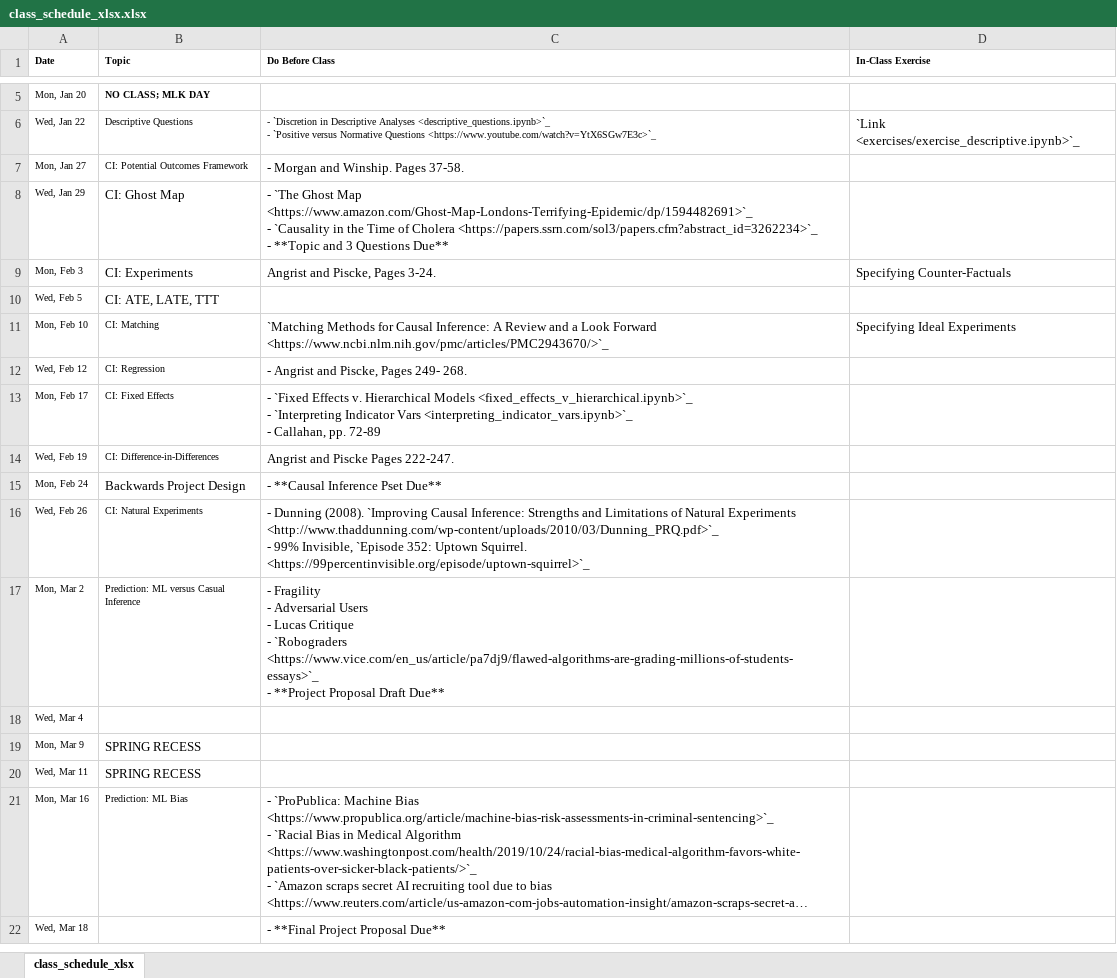
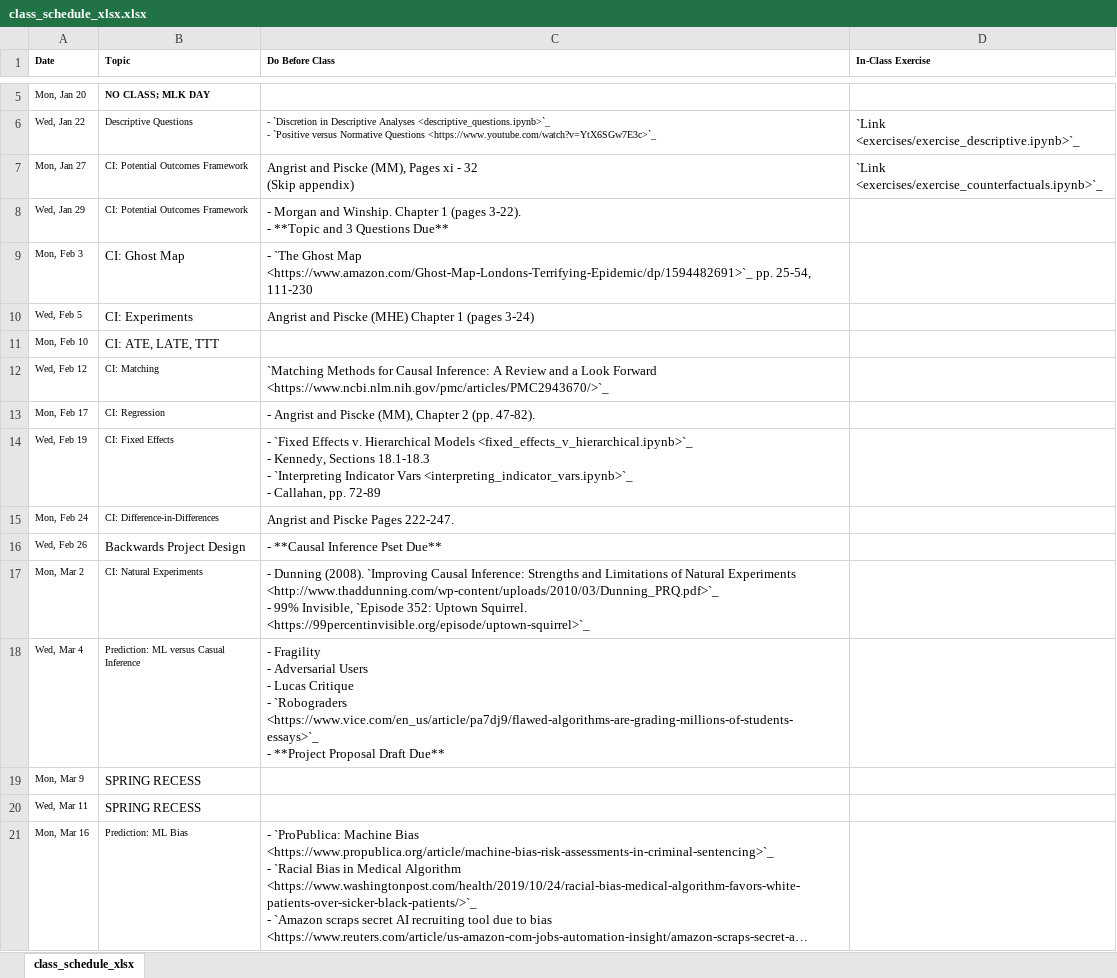
Before and after one commit to nickeubank/unifyingdatascience, an Excel workbook: source/class_schedule_xlsx.xlsx, sheet class_schedule_xlsx, drawn as a sheet; only a part is shown, gaps mark what is left out; the shorter side is filled out with more unchanged rows; long unchanged cells end in …; values as stored, in another font and other column widths than the file's, no borders; ↵ is a line break in a cell; the diff names each change by its address in the sheet, - before the commit and + after, or states it on an @@ line.

Commit message:
update schedule, add counterfactual exercises

```diff
--- a/source/class_schedule_xlsx.xlsx (sheet class_schedule_xlsx)
+++ b/source/class_schedule_xlsx.xlsx (sheet class_schedule_xlsx)
-C7 (Do Before Class): - Morgan and Winship. Pages 37-58.
+C7 (Do Before Class): Angrist and Piscke (MM), Pages xi - 32 ↵ (Skip appendix)
-D7 (In-Class Exercise): (empty)
+D7 (In-Class Exercise): `Link <exercises/exercise_counterfactuals.ipynb>`_
-B8 (Topic): CI: Ghost Map
+B8 (Topic): CI: Potential Outcomes Framework
@@ B8 text size: smaller @@
-C8 (Do Before Class): - `The Ghost Map <https://www.amazon.com/Ghost-Map-Londons-Terrifying-Epidemic/dp/1594482691>`_ ↵ - `Causality in the Time of Cholera <https://papers.ssrn.com/sol3/papers.cfm?abstract_id=3262234>`_ ↵ - **Topic…
+C8 (Do Before Class): - Morgan and Winship. Chapter 1 (pages 3-22). ↵ - **Topic…
-B9 (Topic): CI: Experiments
+B9 (Topic): CI: Ghost Map
-C9 (Do Before Class): Angrist and Piscke, Pages 3-24.
+C9 (Do Before Class): - `The Ghost Map <https://www.amazon.com/Ghost-Map-Londons-Terrifying-Epidemic/dp/1594482691>`_ pp. 25-54, 111-230
-D9 (In-Class Exercise): Specifying Counter-Factuals
+D9 (In-Class Exercise): (empty)
-B10 (Topic): CI: ATE, LATE, TTT
+B10 (Topic): CI: Experiments
-C10 (Do Before Class): (empty)
+C10 (Do Before Class): Angrist and Piscke (MHE) Chapter 1 (pages 3-24)
-B11 (Topic): CI: Matching
+B11 (Topic): CI: ATE, LATE, TTT
@@ B11 text size: larger @@
-C11 (Do Before Class): `Matching Methods for Causal Inference: A Review and a Look Forward <https://www.ncbi.nlm.nih.gov/pmc/articles/PMC2943670/>`_
+C11 (Do Before Class): (empty)
-D11 (In-Class Exercise): Specifying Ideal Experiments
+D11 (In-Class Exercise): (empty)
-B12 (Topic): CI: Regression
+B12 (Topic): CI: Matching
-C12 (Do Before Class): - Angrist and Piscke, Pages 249- 268.
+C12 (Do Before Class): `Matching Methods for Causal Inference: A Review and a Look Forward <https://www.ncbi.nlm.nih.gov/pmc/articles/PMC2943670/>`_
-B13 (Topic): CI: Fixed Effects
+B13 (Topic): CI: Regression
-C13 (Do Before Class): - `Fixed Effects v. Hierarchical Models <fixed_effects_v_hierarchical.ipynb>`_ ↵ - `Interpreting Indicator Vars <interpreting_indicator_vars.ipynb>`_ ↵ - Callahan, pp. 72-89
+C13 (Do Before Class): - Angrist and Piscke (MM), Chapter 2 (pp. 47-82).
-B14 (Topic): CI: Difference-in-Differences
+B14 (Topic): CI: Fixed Effects
-C14 (Do Before Class): Angrist and Piscke Pages 222-247.
+C14 (Do Before Class): - `Fixed Effects v. Hierarchical Models <fixed_effects_v_hierarchical.ipynb>`_ ↵ - Kennedy, Sections 18.1-18.3 ↵ - `Interpreting Indicator Vars <interpreting_indicator_vars.ipynb>`_ ↵ - Callahan, pp. 72-89
-B15 (Topic): Backwards Project Design
+B15 (Topic): CI: Difference-in-Differences
@@ B15 text size: smaller @@
-C15 (Do Before Class): - **Causal Inference Pset Due**
+C15 (Do Before Class): Angrist and Piscke Pages 222-247.
-B16 (Topic): CI: Natural Experiments
+B16 (Topic): Backwards Project Design
@@ B16 text size: larger @@
-C16 (Do Before Class): - Dunning (2008). `Improving Causal Inference: Strengths and Limitations of Natural Experiments <http://www.thaddunning.com/wp-content/uploads/2010/03/Dunning_PRQ.pdf>`_ ↵ - 99% Invisible, `Episode 352: Uptown Squirrel. <https://99percentinvisible.org/episode/uptown-squirrel>`_
+C16 (Do Before Class): - **Causal Inference Pset Due**
-B17 (Topic): Prediction: ML versus Casual Inference
+B17 (Topic): CI: Natural Experiments
-C17 (Do Before Class): - Fragility ↵ - Adversarial Users ↵ - Lucas Critique ↵ - `Robograders <https://www.vice.com/en_us/article/pa7dj9/flawed-algorithms-are-grading-millions-of-students-essays>`_ ↵ - **Project Proposal Draft Due**
+C17 (Do Before Class): - Dunning (2008). `Improving Causal Inference: Strengths and Limitations of Natural Experiments <http://www.thaddunning.com/wp-content/uploads/2010/03/Dunning_PRQ.pdf>`_ ↵ - 99% Invisible, `Episode 352: Uptown Squirrel. <https://99percentinvisible.org/episode/uptown-squirrel>`_
-B18 (Topic): (empty)
+B18 (Topic): Prediction: ML versus Casual Inference
-C18 (Do Before Class): (empty)
+C18 (Do Before Class): - Fragility ↵ - Adversarial Users ↵ - Lucas Critique ↵ - `Robograders <https://www.vice.com/en_us/article/pa7dj9/flawed-algorithms-are-grading-millions-of-students-essays>`_ ↵ - **Project Proposal Draft Due**
```
Also changed, not shown: 12 other files.
